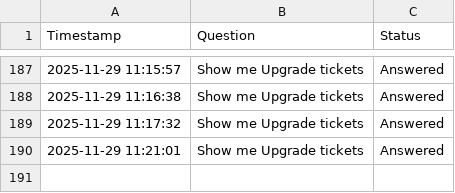
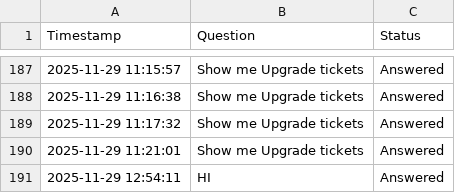
Before and after one commit to Sonu-Thomas-001/Change-Management-Bot, a CSV file: query_logs.csv, drawn as a sheet; only a part is shown, gaps mark what is left out.

Commit message:
chore: Add new query log entry to query_logs.csv.

```diff
--- a/query_logs.csv
+++ b/query_logs.csv
@@ -190 +190,2 @@ Timestamp,Question,Status
 2025-11-29 11:21:01,Show me Upgrade tickets,Answered
+2025-11-29 12:54:11,HI,Answered
```
